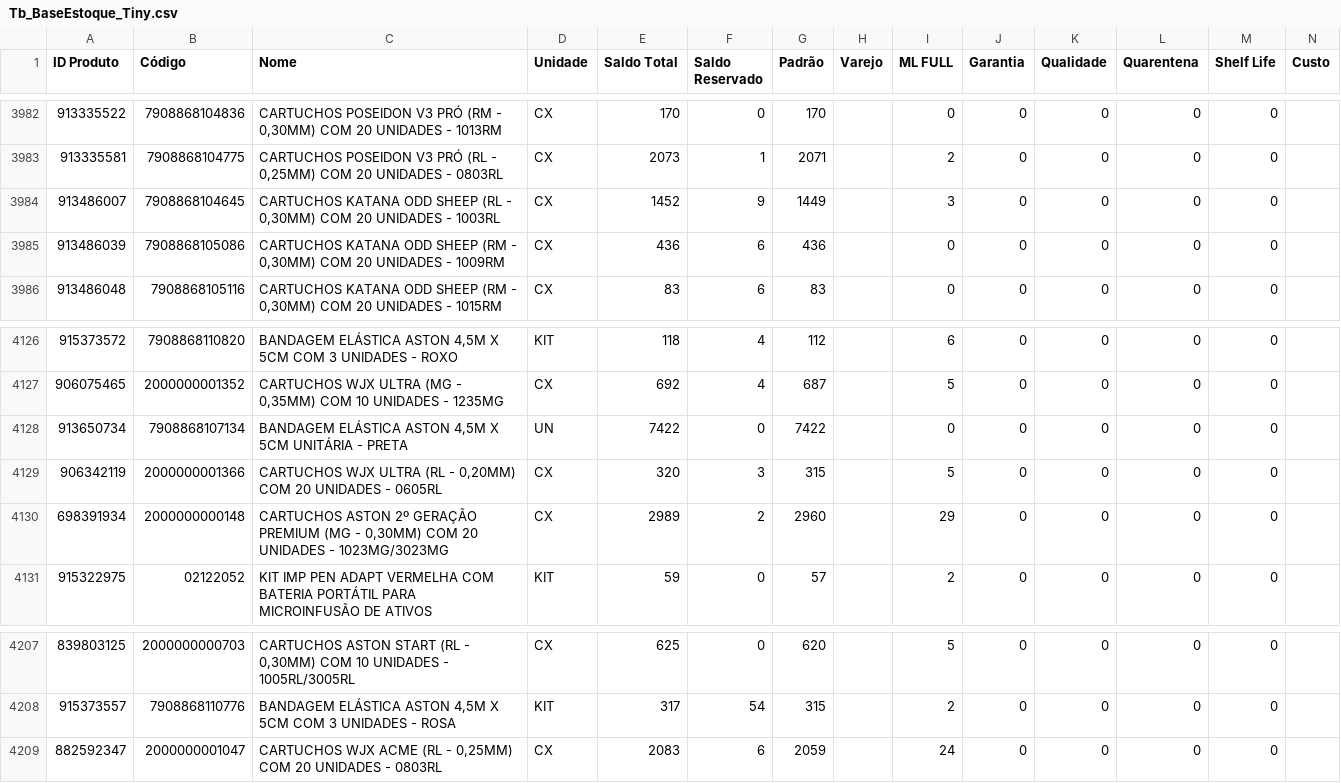
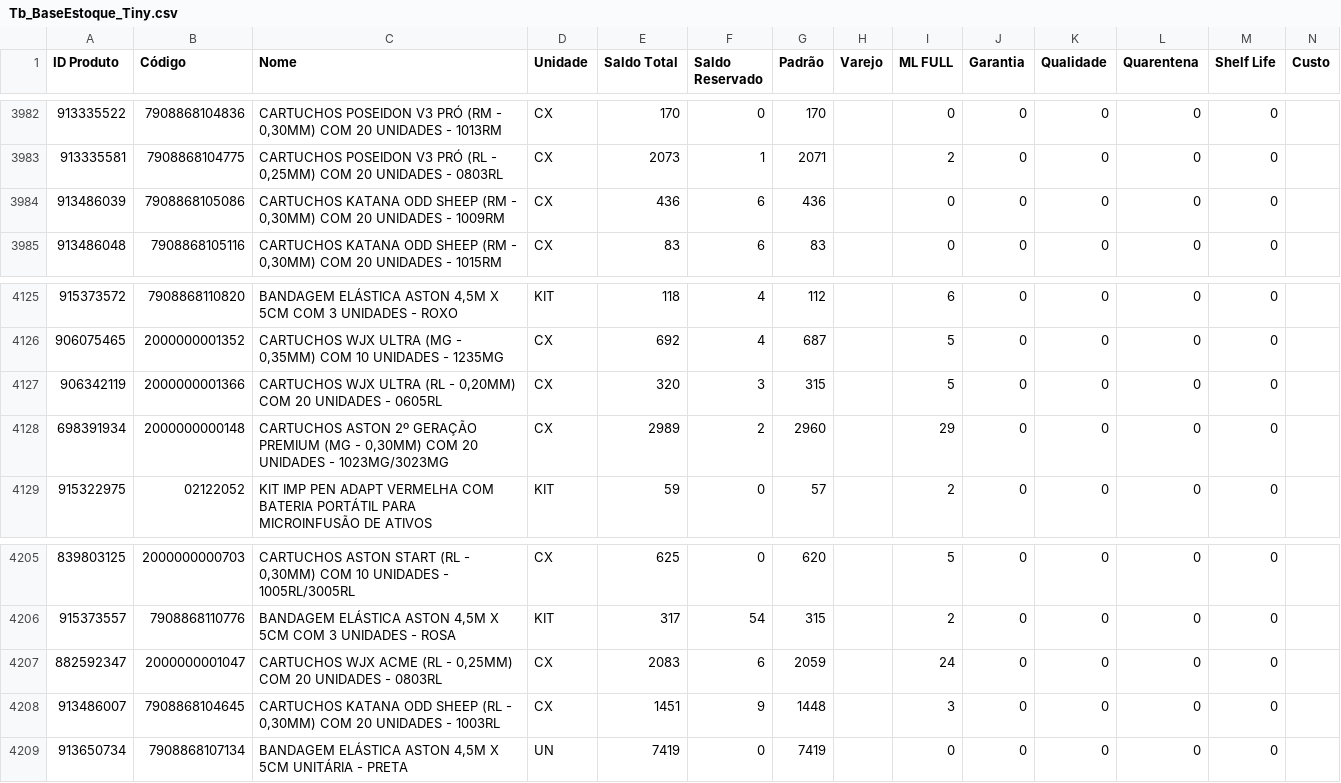
Before and after one commit to JhonatanAlmeida02/tiny-erp, a CSV file: TB_bases/Tb_BaseEstoque_Tiny.csv, drawn as a sheet; only a part is shown, gaps mark what is left out.

```diff
--- a/TB_bases/Tb_BaseEstoque_Tiny.csv
+++ b/TB_bases/Tb_BaseEstoque_Tiny.csv
@@ -3983,3 +3983,2 @@
 913335581;7908868104775;CARTUCHOS POSEIDON V3 PRÓ (RL - 0,25MM) COM 20 UNIDADES - 0803RL;CX;2073;1;2071;;2;0;0;0;0;
-913486007;7908868104645;CARTUCHOS KATANA ODD SHEEP (RL - 0,30MM) COM 20 UNIDADES - 1003RL;CX;1452;9;1449;;3;0;0;0;0;
 913486039;7908868105086;CARTUCHOS KATANA ODD SHEEP (RM - 0,30MM) COM 20 UNIDADES - 1009RM;CX;436;6;436;;0;0;0;0;0;
@@ -4127,3 +4126,2 @@
 906075465;2000000001352;CARTUCHOS WJX ULTRA (MG - 0,35MM) COM 10 UNIDADES - 1235MG;CX;692;4;687;;5;0;0;0;0;
-913650734;7908868107134;BANDAGEM ELÁSTICA ASTON 4,5M X 5CM UNITÁRIA - PRETA;UN;7422;0;7422;;0;0;0;0;0;
 906342119;2000000001366;CARTUCHOS WJX ULTRA (RL - 0,20MM) COM 20 UNIDADES - 0605RL;CX;320;3;315;;5;0;0;0;0;
@@ -4209 +4207,3 @@
 882592347;2000000001047;CARTUCHOS WJX ACME (RL - 0,25MM) COM 20 UNIDADES - 0803RL;CX;2083;6;2059;;24;0;0;0;0;
+913486007;7908868104645;CARTUCHOS KATANA ODD SHEEP (RL - 0,30MM) COM 20 UNIDADES - 1003RL;CX;1451;9;1448;;3;0;0;0;0;
+913650734;7908868107134;BANDAGEM ELÁSTICA ASTON 4,5M X 5CM UNITÁRIA - PRETA;UN;7419;0;7419;;0;0;0;0;0;
```
Also changed, not shown: 1 other file.
